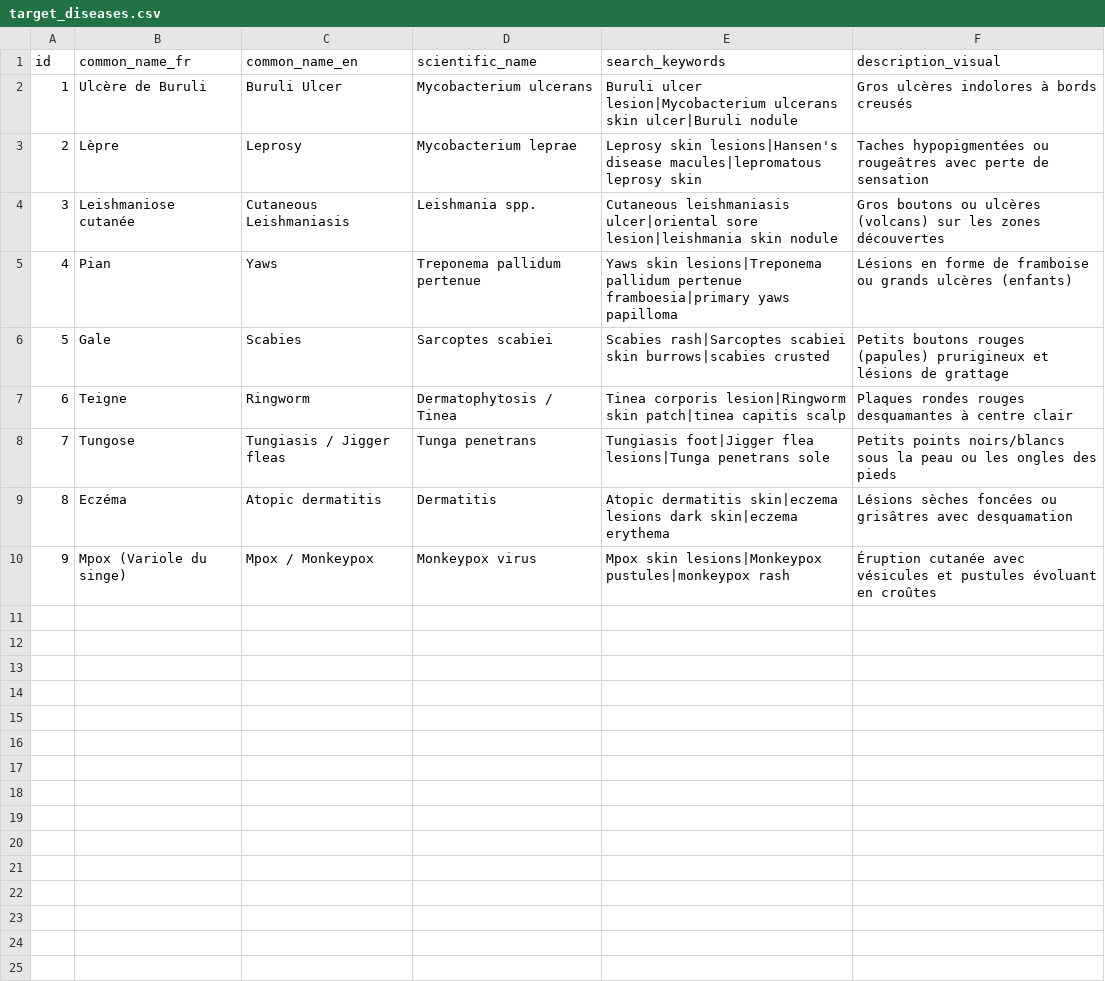
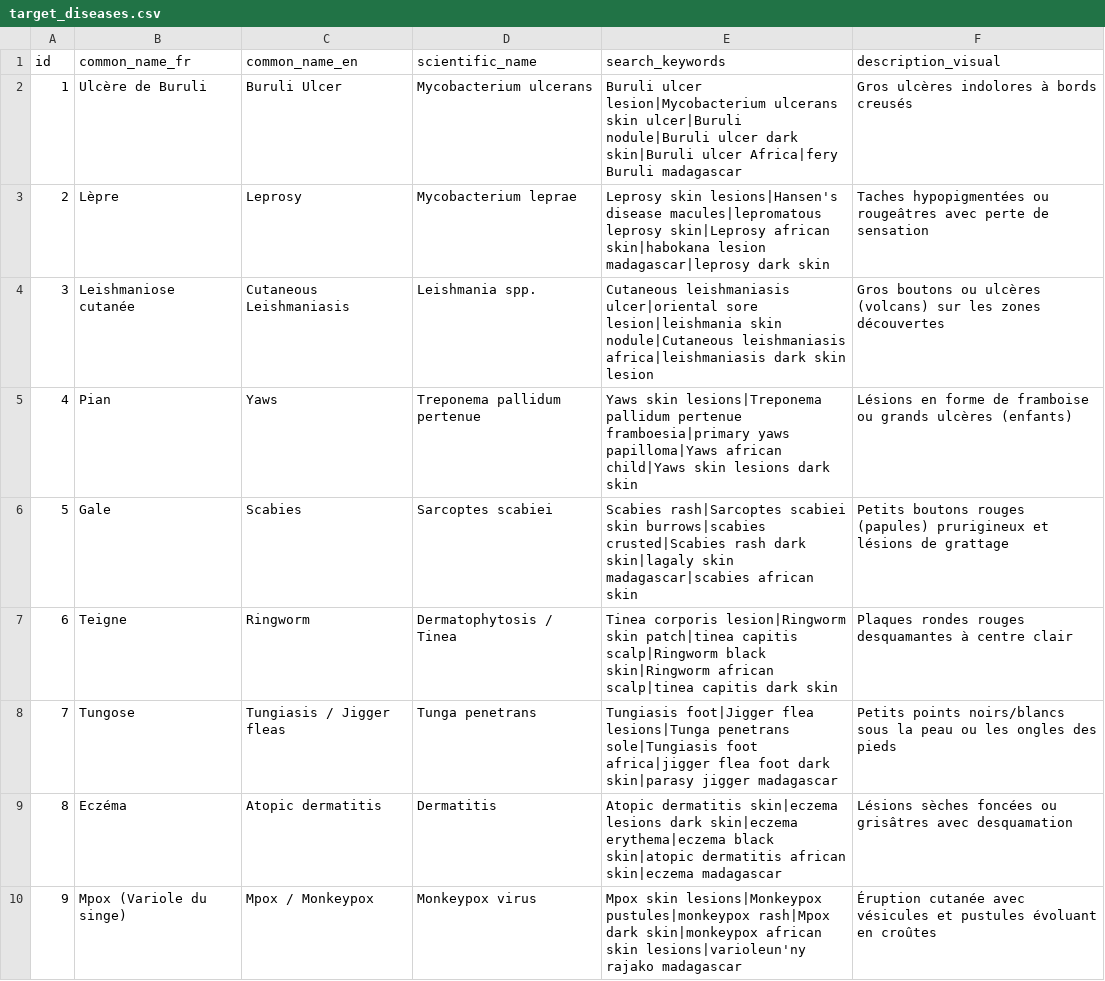
Before and after one commit to franck504/CutisAI, a CSV file: target_diseases.csv, drawn as a sheet.

Commit message:
Update dataset target list with Malagasy translation and African skin search modifiers

```diff
--- a/target_diseases.csv
+++ b/target_diseases.csv
@@ -1,10 +1,10 @@
 id,common_name_fr,common_name_en,scientific_name,search_keywords,description_visual
-1,Ulcère de Buruli,Buruli Ulcer,Mycobacterium ulcerans,Buruli ulcer lesion|Mycobacterium ulcerans skin ulcer|Buruli nodule,Gros ulcères indolores à bords creusés
-2,Lèpre,Leprosy,Mycobacterium leprae,Leprosy skin lesions|Hansen's disease macules|lepromatous leprosy skin,Taches hypopigmentées ou rougeâtres avec perte de sensation
-3,Leishmaniose cutanée,Cutaneous Leishmaniasis,Leishmania spp.,Cutaneous leishmaniasis ulcer|oriental sore lesion|leishmania skin nodule,Gros boutons ou ulcères (volcans) sur les zones découvertes
-4,Pian,Yaws,Treponema pallidum pertenue,Yaws skin lesions|Treponema pallidum pertenue framboesia|primary yaws papilloma,Lésions en forme de framboise ou grands ulcères (enfants)
-5,Gale,Scabies,Sarcoptes scabiei,Scabies rash|Sarcoptes scabiei skin burrows|scabies crusted,Petits boutons rouges (papules) prurigineux et lésions de grattage
-6,Teigne,Ringworm,Dermatophytosis / Tinea,Tinea corporis lesion|Ringworm skin patch|tinea capitis scalp,Plaques rondes rouges desquamantes à centre clair
-7,Tungose,Tungiasis / Jigger fleas,Tunga penetrans,Tungiasis foot|Jigger flea lesions|Tunga penetrans sole,Petits points noirs/blancs sous la peau ou les ongles des pieds
-8,Eczéma,Atopic dermatitis,Dermatitis,Atopic dermatitis skin|eczema lesions dark skin|eczema erythema,Lésions sèches foncées ou grisâtres avec desquamation
-9,Mpox (Variole du singe),Mpox / Monkeypox,Monkeypox virus,Mpox skin lesions|Monkeypox pustules|monkeypox rash,Éruption cutanée avec vésicules et pustules évoluant en croûtes
+1,Ulcère de Buruli,Buruli Ulcer,Mycobacterium ulcerans,Buruli ulcer lesion|Mycobacterium ulcerans skin ulcer|Buruli nodule|Buruli ulcer dark skin|Buruli ulcer Africa|fery Buruli madagascar,Gros ulcères indolores à bords creusés
+2,Lèpre,Leprosy,Mycobacterium leprae,Leprosy skin lesions|Hansen's disease macules|lepromatous leprosy skin|Leprosy african skin|habokana lesion madagascar|leprosy dark skin,Taches hypopigmentées ou rougeâtres avec perte de sensation
+3,Leishmaniose cutanée,Cutaneous Leishmaniasis,Leishmania spp.,Cutaneous leishmaniasis ulcer|oriental sore lesion|leishmania skin nodule|Cutaneous leishmaniasis africa|leishmaniasis dark skin lesion,Gros boutons ou ulcères (volcans) sur les zones découvertes
+4,Pian,Yaws,Treponema pallidum pertenue,Yaws skin lesions|Treponema pallidum pertenue framboesia|primary yaws papilloma|Yaws african child|Yaws skin lesions dark skin,Lésions en forme de framboise ou grands ulcères (enfants)
+5,Gale,Scabies,Sarcoptes scabiei,Scabies rash|Sarcoptes scabiei skin burrows|scabies crusted|Scabies rash dark skin|lagaly skin madagascar|scabies african skin,Petits boutons rouges (papules) prurigineux et lésions de grattage
+6,Teigne,Ringworm,Dermatophytosis / Tinea,Tinea corporis lesion|Ringworm skin patch|tinea capitis scalp|Ringworm black skin|Ringworm african scalp|tinea capitis dark skin,Plaques rondes rouges desquamantes à centre clair
+7,Tungose,Tungiasis / Jigger fleas,Tunga penetrans,Tungiasis foot|Jigger flea lesions|Tunga penetrans sole|Tungiasis foot africa|jigger flea foot dark skin|parasy jigger madagascar,Petits points noirs/blancs sous la peau ou les ongles des pieds
+8,Eczéma,Atopic dermatitis,Dermatitis,Atopic dermatitis skin|eczema lesions dark skin|eczema erythema|eczema black skin|atopic dermatitis african skin|eczema madagascar,Lésions sèches foncées ou grisâtres avec desquamation
+9,Mpox (Variole du singe),Mpox / Monkeypox,Monkeypox virus,Mpox skin lesions|Monkeypox pustules|monkeypox rash|Mpox dark skin|monkeypox african skin lesions|varioleun'ny rajako madagascar,Éruption cutanée avec vésicules et pustules évoluant en croûtes
```
